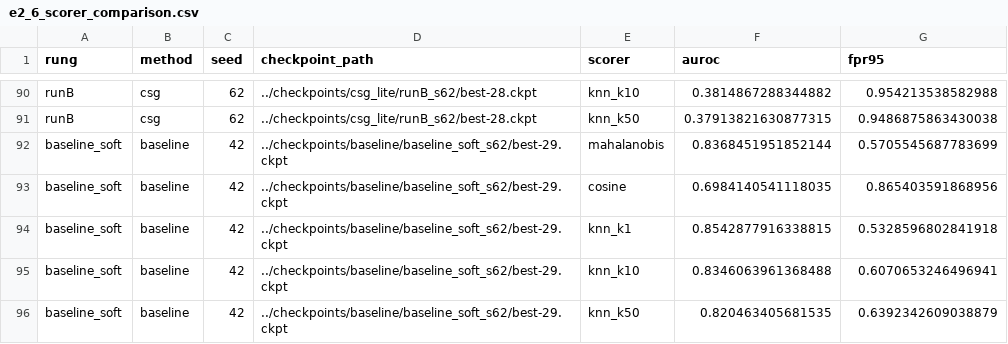
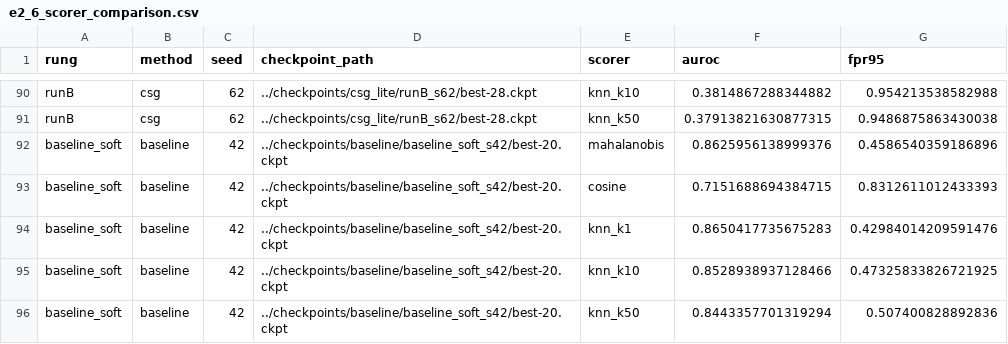
Before and after one commit to TranDucVinh-20225538/paper-3, a CSV file: results/e2_6_scorer_comparison.csv, drawn as a sheet; only a part is shown, gaps mark what is left out.

Commit message:
Complete E2.6 scorer results

```diff
--- a/results/e2_6_scorer_comparison.csv
+++ b/results/e2_6_scorer_comparison.csv
@@ -91,6 +91,6 @@ runB,csg,62,../checkpoints/csg_lite/runB_s62/best-28.ckpt,knn_k10,0.381486728834
 runB,csg,62,../checkpoints/csg_lite/runB_s62/best-28.ckpt,knn_k50,0.37913821630877315,0.9486875863430038
-baseline_soft,baseline,42,../checkpoints/baseline/baseline_soft_s62/best-29.ckpt,mahalanobis,0.8368451951852144,0.5705545687783699
-baseline_soft,baseline,42,../checkpoints/baseline/baseline_soft_s62/best-29.ckpt,cosine,0.6984140541118035,0.865403591868956
-baseline_soft,baseline,42,../checkpoints/baseline/baseline_soft_s62/best-29.ckpt,knn_k1,0.8542877916338815,0.5328596802841918
-baseline_soft,baseline,42,../checkpoints/baseline/baseline_soft_s62/best-29.ckpt,knn_k10,0.8346063961368488,0.6070653246496941
-baseline_soft,baseline,42,../checkpoints/baseline/baseline_soft_s62/best-29.ckpt,knn_k50,0.820463405681535,0.6392342609038879
+baseline_soft,baseline,42,../checkpoints/baseline/baseline_soft_s42/best-20.ckpt,mahalanobis,0.8625956138999376,0.4586540359186896
+baseline_soft,baseline,42,../checkpoints/baseline/baseline_soft_s42/best-20.ckpt,cosine,0.7151688694384715,0.8312611012433393
+baseline_soft,baseline,42,../checkpoints/baseline/baseline_soft_s42/best-20.ckpt,knn_k1,0.8650417735675283,0.42984014209591476
+baseline_soft,baseline,42,../checkpoints/baseline/baseline_soft_s42/best-20.ckpt,knn_k10,0.8528938937128466,0.47325833826721925
+baseline_soft,baseline,42,../checkpoints/baseline/baseline_soft_s42/best-20.ckpt,knn_k50,0.8443357701319294,0.507400828892836
```
